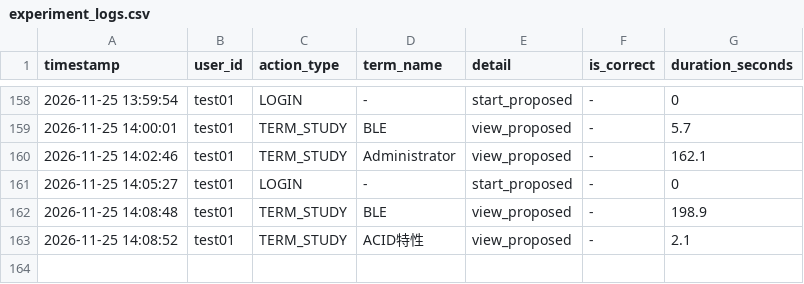
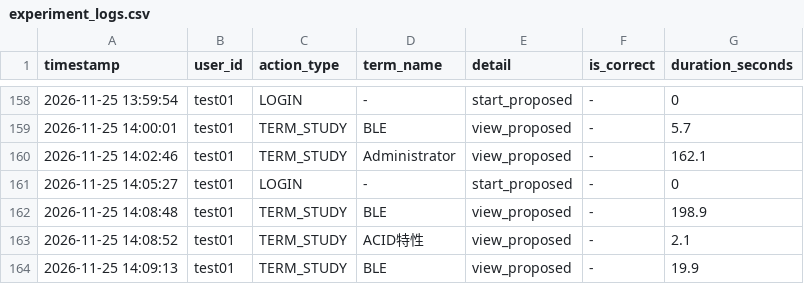
Before and after one commit to SakuSaku0705/de-ta-base, a CSV file: experiment_logs.csv, drawn as a sheet; only a part is shown, gaps mark what is left out.

Commit message:
log: test01 - TERM_STUDY (BLE)

```diff
--- a/experiment_logs.csv
+++ b/experiment_logs.csv
@@ -163 +163,2 @@ timestamp,user_id,action_type,term_name,detail,is_correct,duration_seconds
 "2026-11-25 14:08:52","test01","TERM_STUDY","ACID特性","view_proposed","-",2.1
+"2026-11-25 14:09:13","test01","TERM_STUDY","BLE","view_proposed","-",19.9
```
